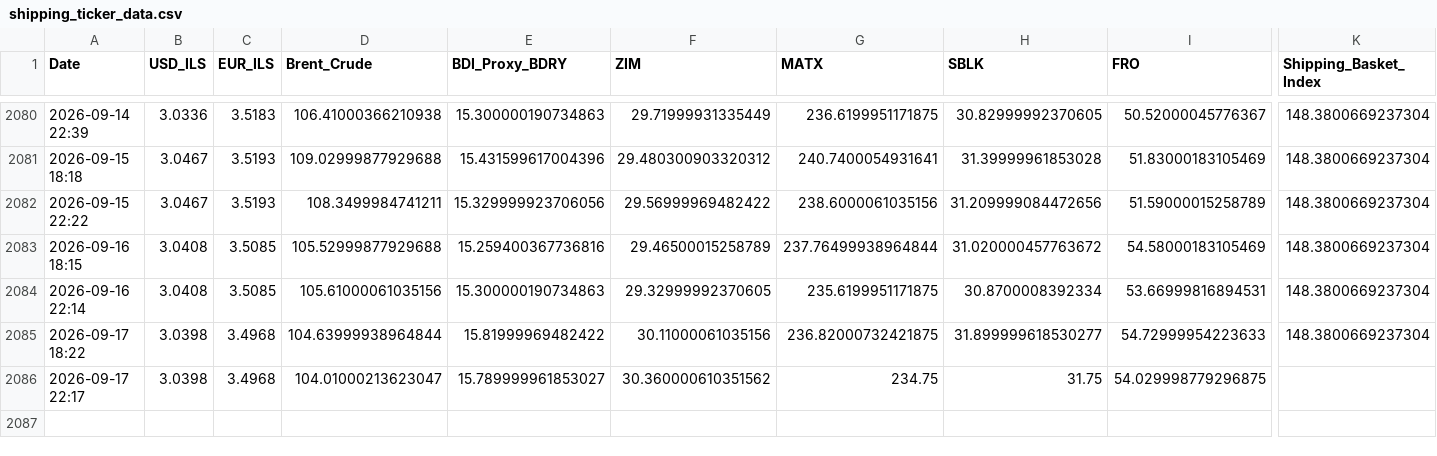
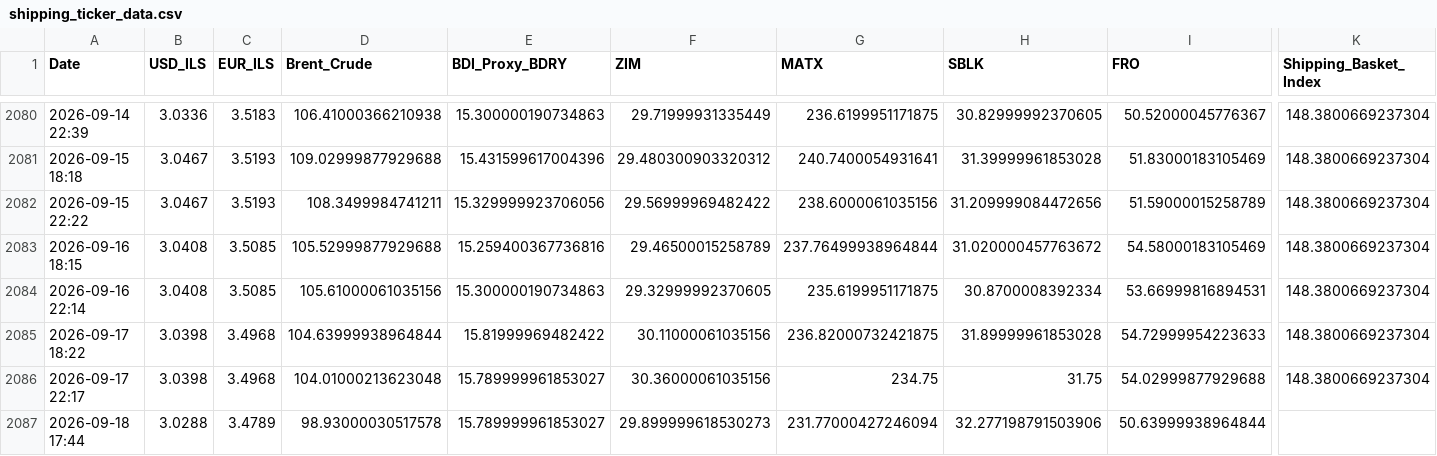
Before and after one commit to AshKatzEm/logistics-cost, a CSV file: shipping_ticker_data.csv, drawn as a sheet; only a part is shown, gaps mark what is left out; rows hold the shown columns only; the diff names each change by its address in the sheet, - before the commit and + after, or states it on an @@ line.

```diff
--- a/shipping_ticker_data.csv
+++ b/shipping_ticker_data.csv
-H2085 (SBLK): 31.899999618530277
+H2085 (SBLK): 31.89999961853028
-D2086 (Brent_Crude): 104.01000213623047
+D2086 (Brent_Crude): 104.01000213623048
-F2086 (ZIM): 30.360000610351562
+F2086 (ZIM): 30.36000061035156
-I2086 (FRO): 54.029998779296875
+I2086 (FRO): 54.02999877929688
-K2086 (Shipping_Basket_Index): (empty)
+K2086 (Shipping_Basket_Index): 148.3800669237304
+row 2087: 2026-09-18 17:44 | 3.0288 | 3.4789 | 98.93000030517578 | 15.789999961853027 | 29.899999618530273 | 231.77000427246094 | 32.277198791503906 | 50.63999938964844
```
